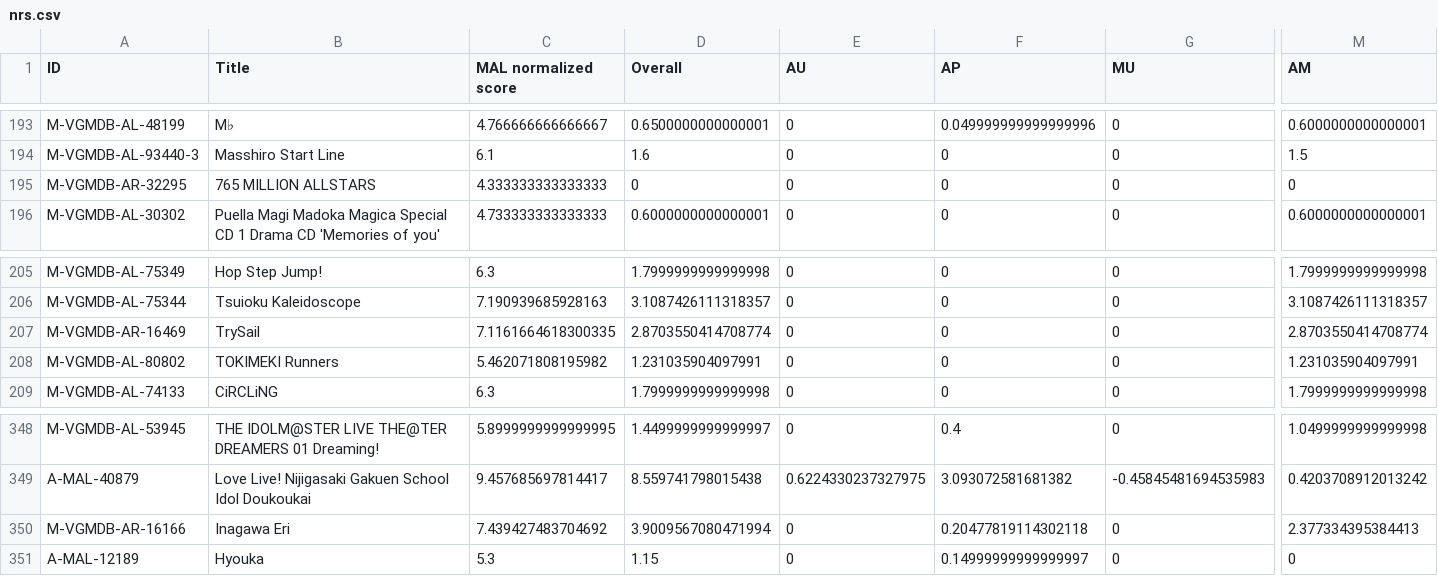
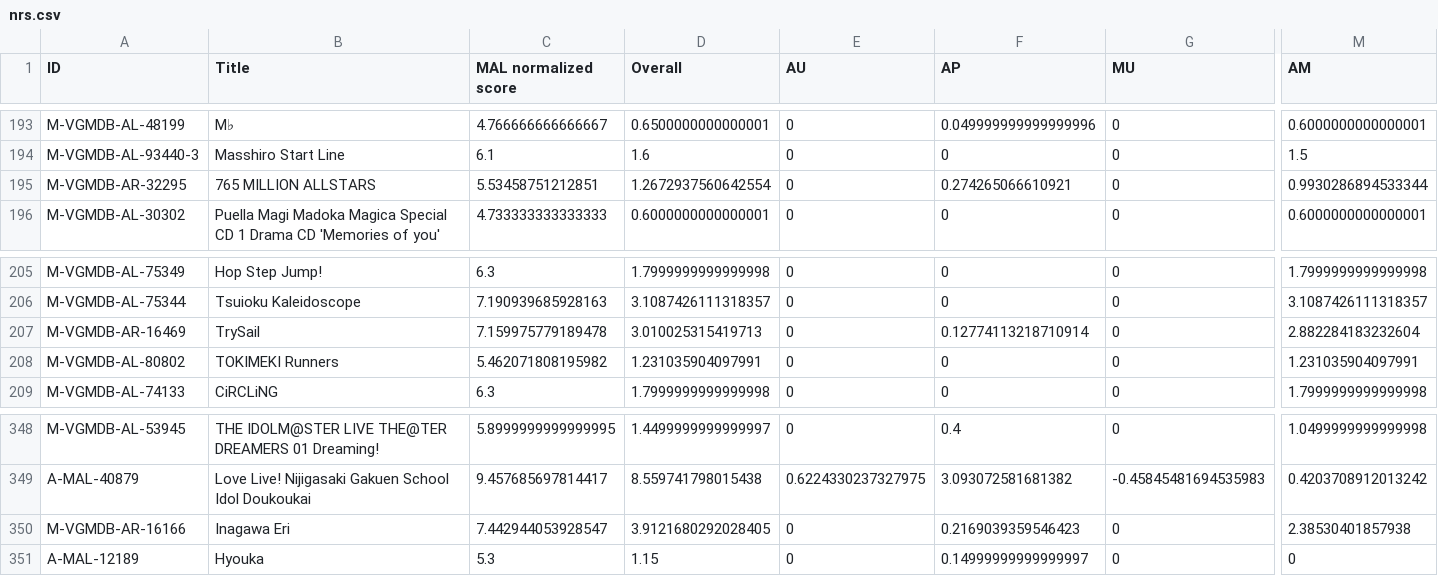
Before and after one commit to btmxh/nrs-impl, a CSV file: output/nrs.csv, drawn as a sheet; only a part is shown, gaps mark what is left out; the diff names each change by its address in the sheet, - before the commit and + after, or states it on an @@ line.

```diff
--- a/output/nrs.csv
+++ b/output/nrs.csv
-C195 (MAL normalized score): 4.333333333333333
+C195 (MAL normalized score): 5.53458751212851
-D195 (Overall): 0
+D195 (Overall): 1.2672937560642554
-F195 (AP): 0
+F195 (AP): 0.274265066610921
-M195 (AM): 0
+M195 (AM): 0.9930286894533344
-C207 (MAL normalized score): 7.1161664618300335
+C207 (MAL normalized score): 7.159975779189478
-D207 (Overall): 2.8703550414708774
+D207 (Overall): 3.010025315419713
-F207 (AP): 0
+F207 (AP): 0.12774113218710914
-M207 (AM): 2.8703550414708774
+M207 (AM): 2.882284183232604
-C350 (MAL normalized score): 7.439427483704692
+C350 (MAL normalized score): 7.442944053928547
-D350 (Overall): 3.9009567080471994
+D350 (Overall): 3.9121680292028405
-F350 (AP): 0.20477819114302118
+F350 (AP): 0.2169039359546423
-M350 (AM): 2.377334395384413
+M350 (AM): 2.38530401857938
```
Also changed, not shown: 3 other files.
